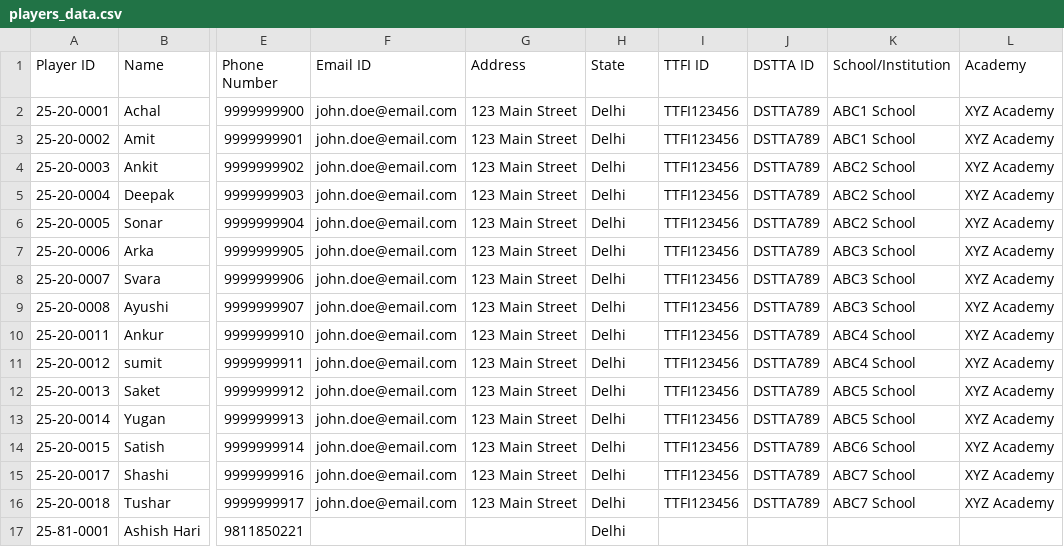
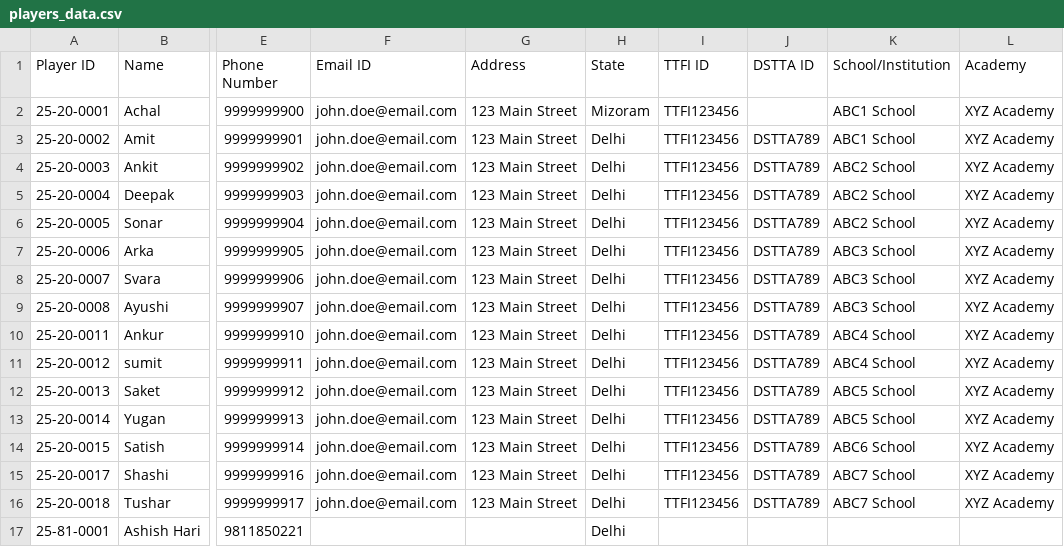
Before and after one commit to achalp1p1/tounamentapp, a CSV file: players_data.csv, drawn as a sheet; only a part is shown, gaps mark what is left out; the diff names each change by its address in the sheet, - before the commit and + after, or states it on an @@ line.

Commit message:
Delete and Update Player functionality is added

```diff
--- a/players_data.csv
+++ b/players_data.csv
-H2 (State): Delhi
+H2 (State): Mizoram
-J2 (DSTTA ID): DSTTA789
+J2 (DSTTA ID): (empty)
```
Also changed, not shown: 1 other file.
